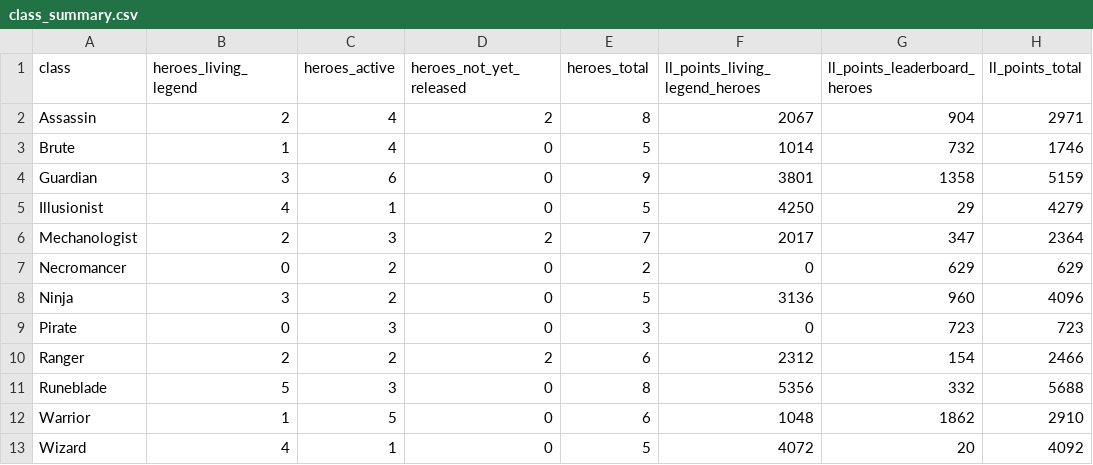
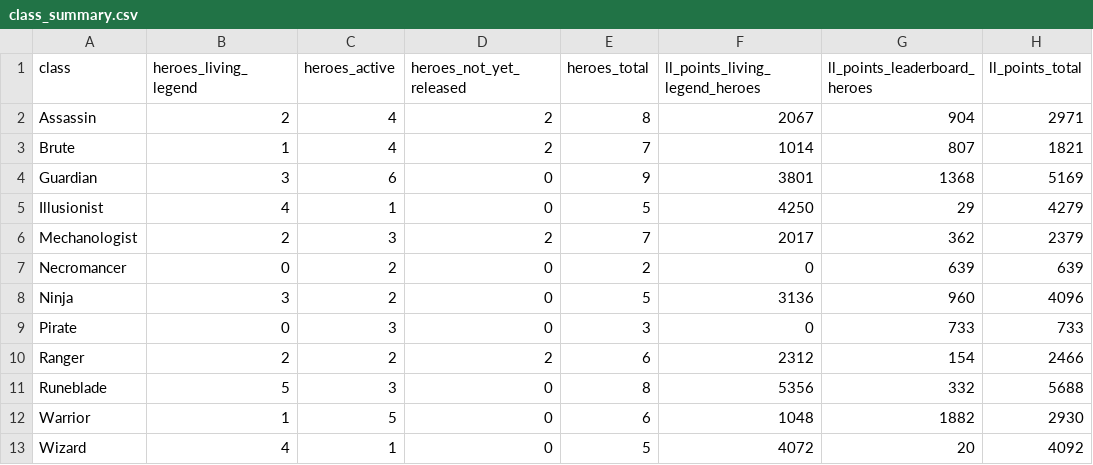
Before and after one commit to nathaneastwood/fab-ll, a CSV file: data/class_summary.csv, drawn as a sheet.

```diff
--- a/data/class_summary.csv
+++ b/data/class_summary.csv
@@ -2,12 +2,12 @@ class,heroes_living_legend,heroes_active,heroes_not_yet_released,heroes_total,ll
 Assassin,2,4,2,8,2067,904,2971
-Brute,1,4,0,5,1014,732,1746
-Guardian,3,6,0,9,3801,1358,5159
+Brute,1,4,2,7,1014,807,1821
+Guardian,3,6,0,9,3801,1368,5169
 Illusionist,4,1,0,5,4250,29,4279
-Mechanologist,2,3,2,7,2017,347,2364
-Necromancer,0,2,0,2,0,629,629
+Mechanologist,2,3,2,7,2017,362,2379
+Necromancer,0,2,0,2,0,639,639
 Ninja,3,2,0,5,3136,960,4096
-Pirate,0,3,0,3,0,723,723
+Pirate,0,3,0,3,0,733,733
 Ranger,2,2,2,6,2312,154,2466
 Runeblade,5,3,0,8,5356,332,5688
-Warrior,1,5,0,6,1048,1862,2910
+Warrior,1,5,0,6,1048,1882,2930
 Wizard,4,1,0,5,4072,20,4092
```
Also changed, not shown: data/heroes.csv, 3 other files.
